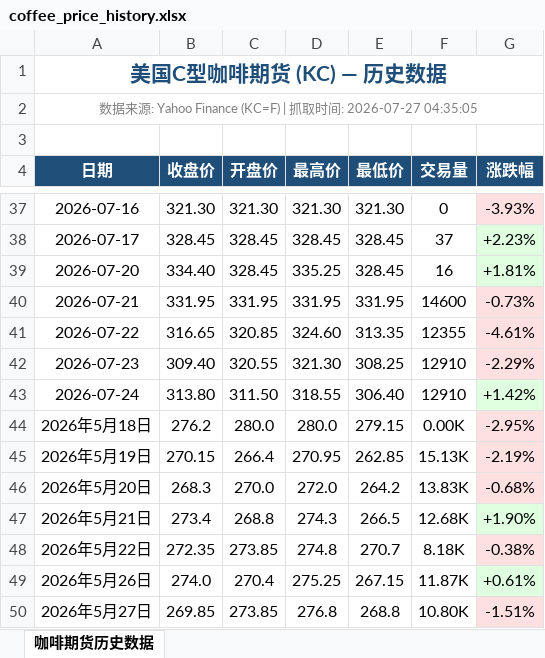
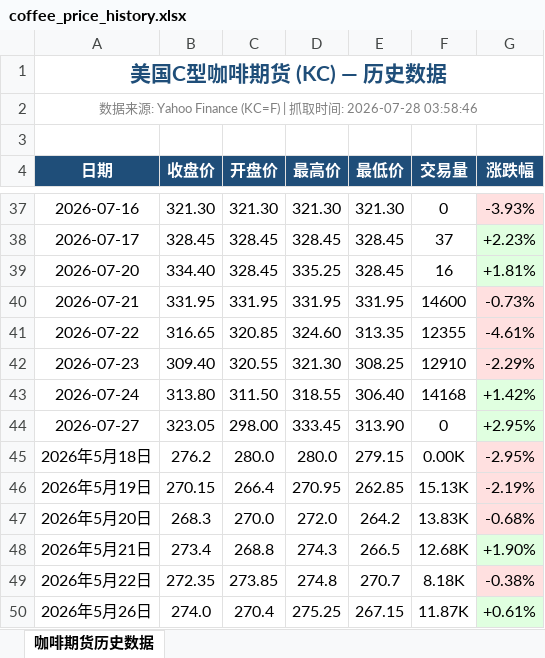
Before and after one commit to 2368846312-oss/coffee-price-spider, an Excel workbook: coffee_price_history.xlsx, sheet 咖啡期货历史数据, drawn as a sheet; only a part is shown, gaps mark what is left out; the shorter side is filled out with more unchanged rows; values as stored, in another font and other column widths than the file's, no borders; the diff names each change by its address in the sheet, - before the commit and + after, or states it on an @@ line.

```diff
--- a/coffee_price_history.xlsx (sheet 咖啡期货历史数据)
+++ b/coffee_price_history.xlsx (sheet 咖啡期货历史数据)
-A2 (日期): …间: 2026-07-27 04:35:05
+A2 (日期): …间: 2026-07-28 03:58:46
-F43 (交易量): 12910
+F43 (交易量): 14168
+row 44: 2026-07-27 | 323.05 | 298.00 | 333.45 | 313.90 | 0 | +2.95%
```
